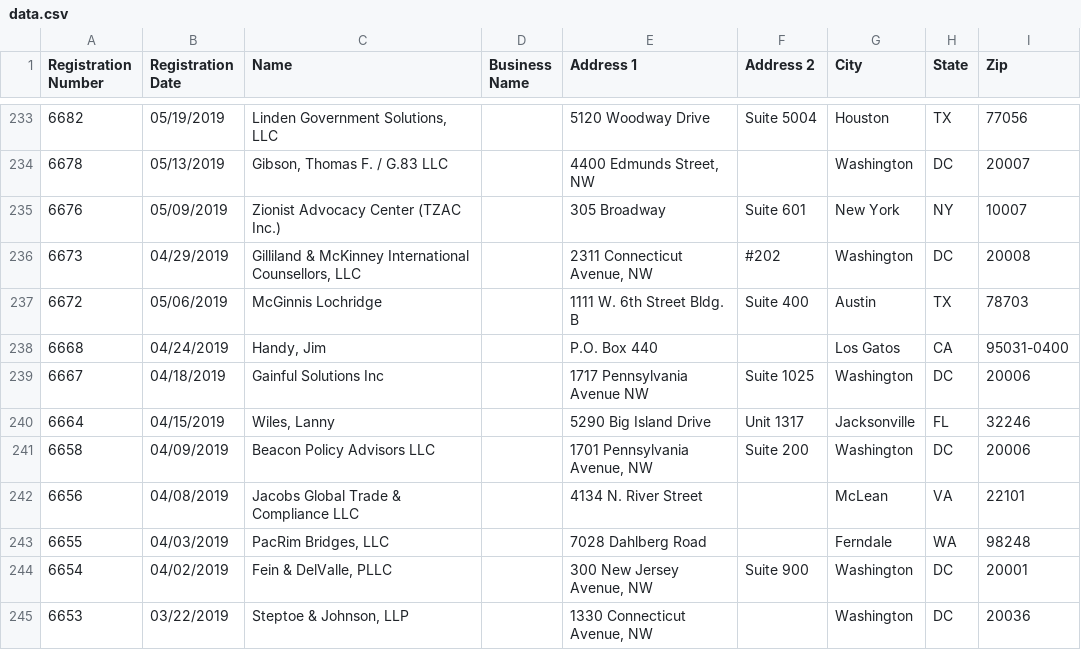
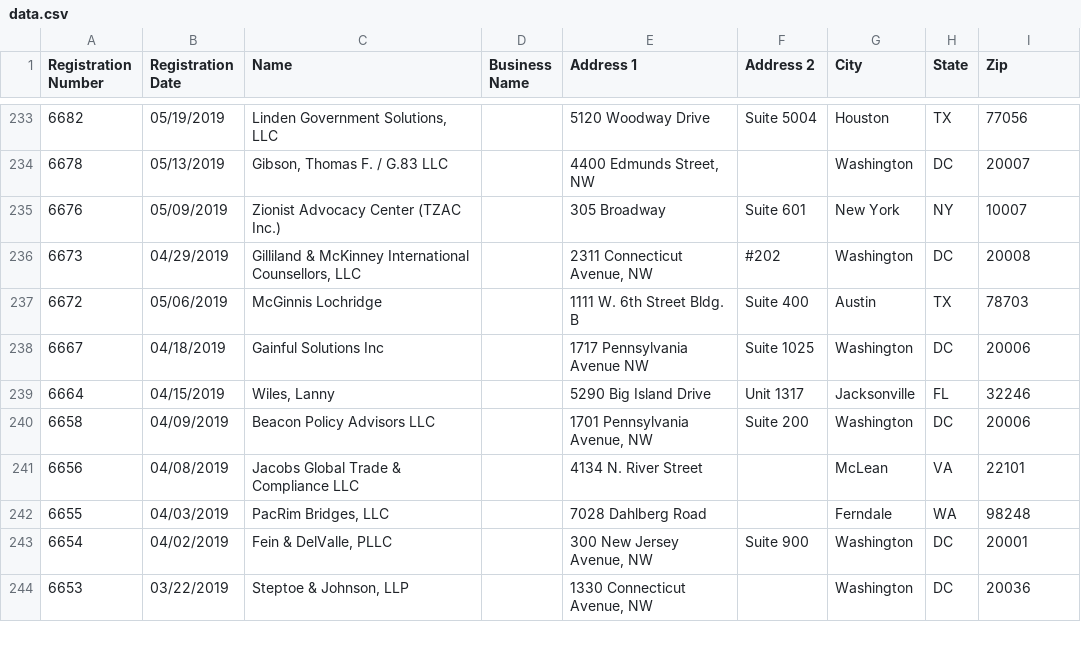
Before and after one commit to markschaver/FARA-Active, a CSV file: data.csv, drawn as a sheet; only a part is shown, gaps mark what is left out; the diff names each change by its address in the sheet, - before the commit and + after, or states it on an @@ line.

Commit message:
Flat: latest data (2022-04-15T08:24:46.790Z) {   "date": "2022-04-15T08:24:46.790Z",   "files": [     {       "name": "data.csv",       "deltaBytes": 416,       "source": "https://efile.fara.gov/api/v1/Registrants/csv/Active"     }   ] }

```diff
--- a/data.csv
+++ b/data.csv
-row 238: 6668 | 04/24/2019 | Handy, Jim |  | P.O. Box 440 |  | Los Gatos | CA | 95031-0400
```
